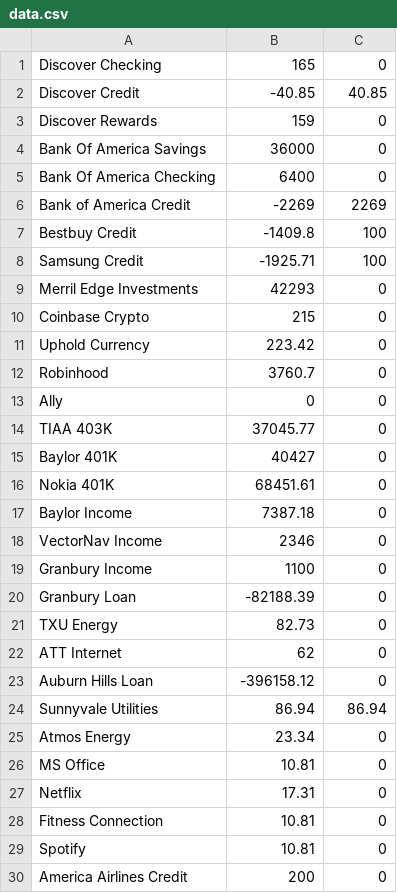
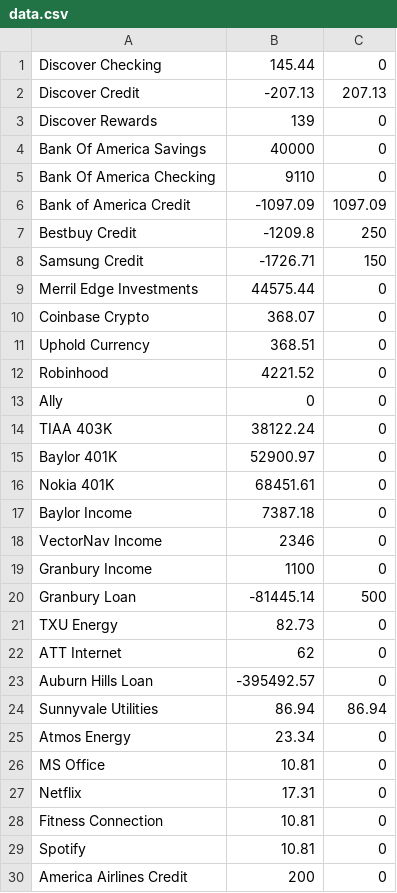
Before and after one commit to son4john/fin_tracker, a CSV file: data.csv, drawn as a sheet; only a part is shown.

Commit message:
1-25-21 data update

```diff
--- a/data.csv
+++ b/data.csv
@@ -1,16 +1,16 @@
-Discover Checking,165,0
-Discover Credit,-40.85,40.85
-Discover Rewards,159,0
-Bank Of America Savings,36000,0
-Bank Of America Checking,6400,0
-Bank of America Credit,-2269,2269
-Bestbuy Credit,-1409.8,100
-Samsung Credit,-1925.71,100
-Merril Edge Investments,42293,0
-Coinbase Crypto,215,0
-Uphold Currency,223.42,0
-Robinhood,3760.7,0
+Discover Checking,145.44,0
+Discover Credit,-207.13,207.13
+Discover Rewards,139,0
+Bank Of America Savings,40000,0
+Bank Of America Checking,9110,0
+Bank of America Credit,-1097.09,1097.09
+Bestbuy Credit,-1209.8,250
+Samsung Credit,-1726.71,150
+Merril Edge Investments,44575.44,0
+Coinbase Crypto,368.07,0
+Uphold Currency,368.51,0
+Robinhood,4221.52,0
 Ally,0,0
-TIAA 403K,37045.77,0
-Baylor 401K,40427,0
+TIAA 403K,38122.24,0
+Baylor 401K,52900.97,0
 Nokia 401K,68451.61,0
@@ -19,6 +19,6 @@ VectorNav Income,2346,0
 Granbury Income,1100,0
-Granbury Loan,-82188.39,0
+Granbury Loan,-81445.14,500
 TXU Energy,82.73,0
 ATT Internet,62,0
-Auburn Hills Loan,-396158.12,0
+Auburn Hills Loan,-395492.57,0
 Sunnyvale Utilities,86.94,86.94
```
